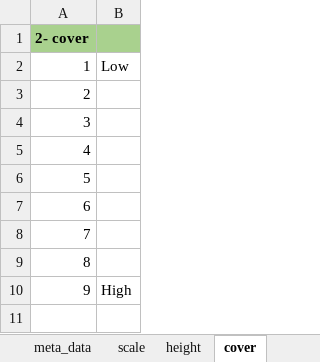
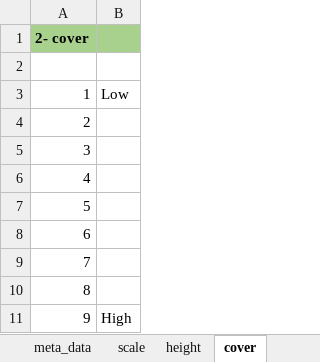
Before and after one commit to RemiMahmoud/data.qualitative, an Excel workbook: inst/extdata/Metadata_quali.xlsx, sheet cover, drawn as a sheet; values as stored, in another font and other column widths than the file's, no borders; addresses are those after the commit; the diff names each change by its address in the sheet, - before the commit and + after, or states it on an @@ line.

```diff
--- a/inst/extdata/Metadata_quali.xlsx (sheet cover)
+++ b/inst/extdata/Metadata_quali.xlsx (sheet cover)
+row 1: 2- cover
@@ column A renumbered in row 2 @@
-A2:B2 fill: #A9D18E
+A2:B2 fill: none
```
Also changed, not shown: sheet alternativity, sheet proteins, sheet harvest, sheet bolting, sheet lodging, sheet earliness of flowering, 1 more sheet, other sheet tabs, inst/extdata/Legumes_19012020.xlsx, 2 other files.
